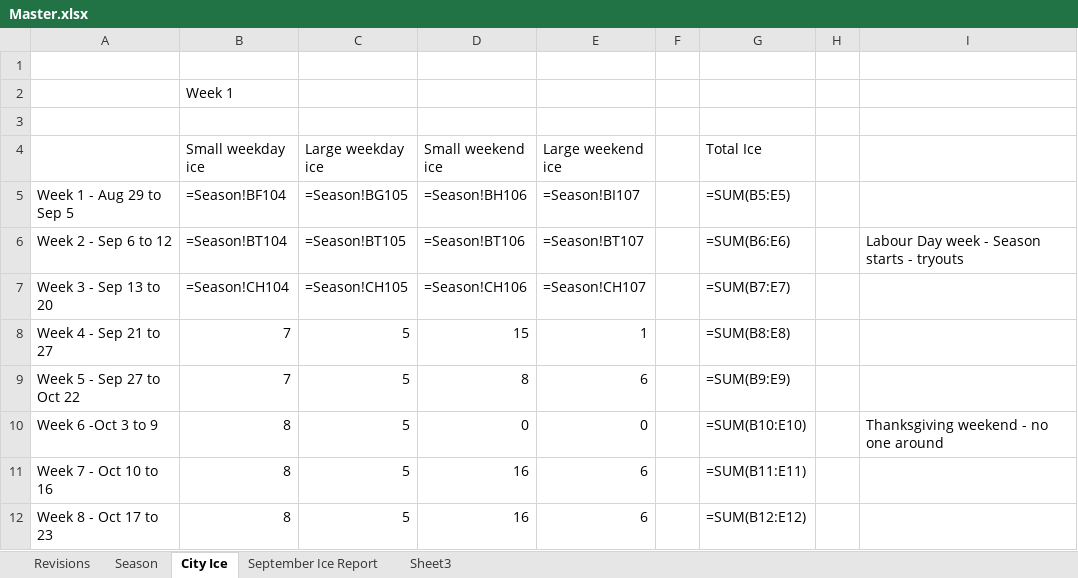
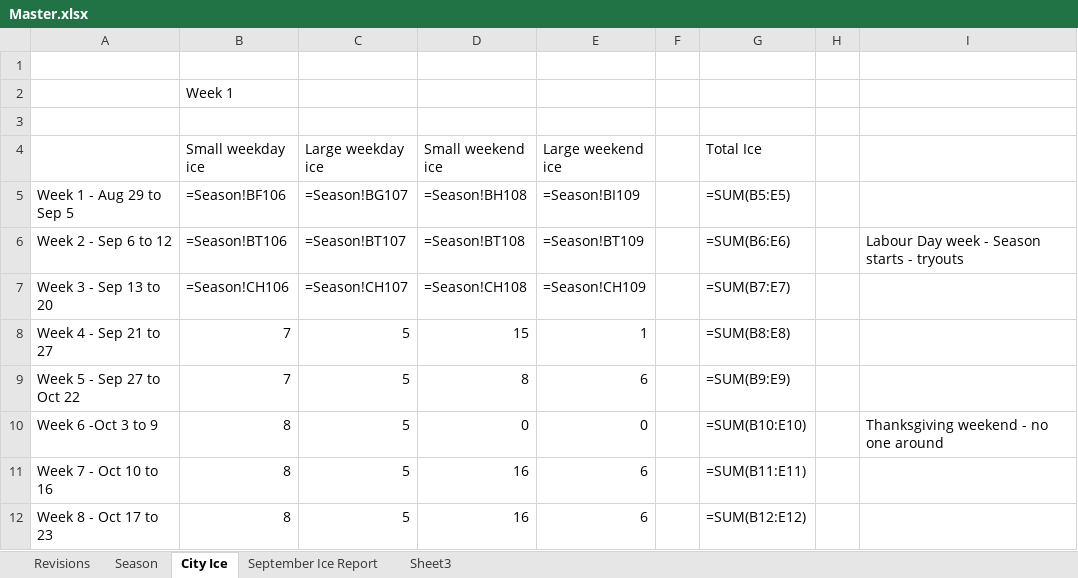
Before and after one commit to CORARingette/coraSchedule, an Excel workbook: RingetteSchedule/Master.xlsx, sheet City Ice, drawn as a sheet; only a part is shown; values as stored, in another font and other column widths than the file's, no borders; formulas are shown in place of their values; 1 other sheet too large or unreadable and not compared; the diff names each change by its address in the sheet, - before the commit and + after, or states it on an @@ line.

```diff
--- a/RingetteSchedule/Master.xlsx (sheet City Ice)
+++ b/RingetteSchedule/Master.xlsx (sheet City Ice)
-B5 (Small weekday ice): =Season!BF104
+B5 (Small weekday ice): =Season!BF106
-C5 (Large weekday ice): =Season!BG105
+C5 (Large weekday ice): =Season!BG107
-D5 (Small weekend ice): =Season!BH106
+D5 (Small weekend ice): =Season!BH108
-E5 (Large weekend ice): =Season!BI107
+E5 (Large weekend ice): =Season!BI109
-B6 (Small weekday ice): =Season!BT104
+B6 (Small weekday ice): =Season!BT106
-C6 (Large weekday ice): =Season!BT105
+C6 (Large weekday ice): =Season!BT107
-D6 (Small weekend ice): =Season!BT106
+D6 (Small weekend ice): =Season!BT108
-E6 (Large weekend ice): =Season!BT107
+E6 (Large weekend ice): =Season!BT109
-B7 (Small weekday ice): =Season!CH104
+B7 (Small weekday ice): =Season!CH106
-C7 (Large weekday ice): =Season!CH105
+C7 (Large weekday ice): =Season!CH107
-D7 (Small weekend ice): =Season!CH106
+D7 (Small weekend ice): =Season!CH108
-E7 (Large weekend ice): =Season!CH107
+E7 (Large weekend ice): =Season!CH109
```
Also changed, not shown: sheet September Ice Report, 5 other files.
